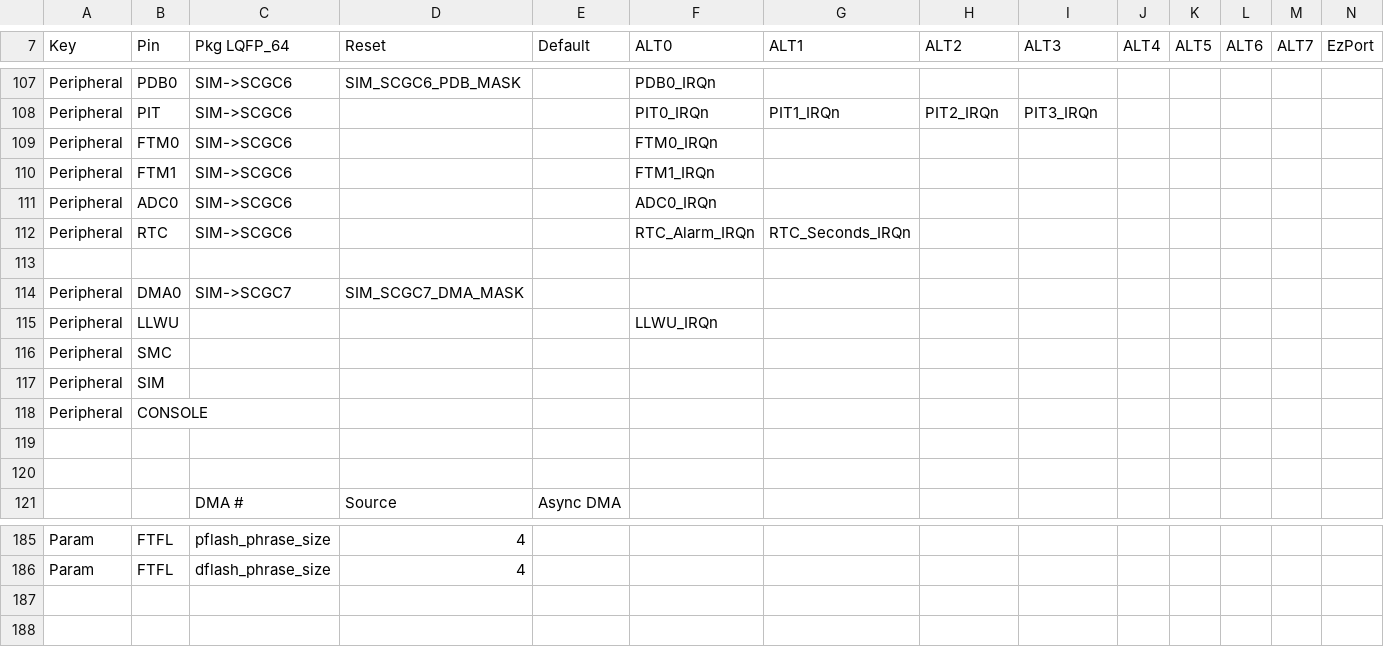
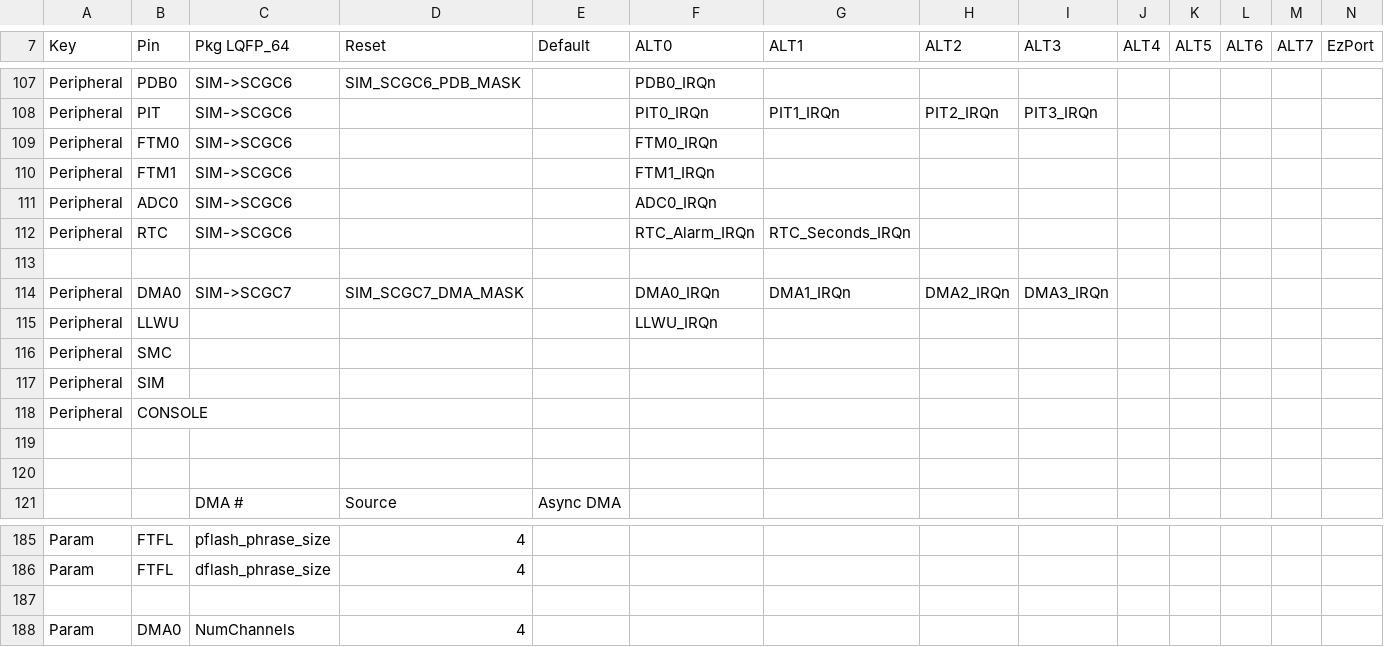
Before and after one commit to podonoghue/usbdm-eclipse-plugins, a CSV file: net.sourceforge.usbdm.deviceEditor/data/MK20D7.csv, drawn as a sheet; only a part is shown, gaps mark what is left out.

Commit message:
V4.12.1.190 - Work on DMA devices etc.

```diff
--- a/net.sourceforge.usbdm.deviceEditor/data/MK20D7.csv
+++ b/net.sourceforge.usbdm.deviceEditor/data/MK20D7.csv
@@ -113,3 +113,3 @@ Peripheral,RTC,SIM->SCGC6,,,RTC_Alarm_IRQn,RTC_Seconds_IRQn,,,,,,,
 ,,,,,,,,,,,,,
-Peripheral,DMA0,SIM->SCGC7,SIM_SCGC7_DMA_MASK,,,,,,,,,,
+Peripheral,DMA0,SIM->SCGC7,SIM_SCGC7_DMA_MASK,,DMA0_IRQn,DMA1_IRQn,DMA2_IRQn,DMA3_IRQn,,,,,
 Peripheral,LLWU,,,,LLWU_IRQn,,,,,,,,
@@ -186 +186,3 @@ Param,FTFL,pflash_phrase_size,4,,,,,,,,,,
 Param,FTFL,dflash_phrase_size,4,,,,,,,,,,
+,,,,,,,,,,,,,
+Param,DMA0,NumChannels,4,,,,,,,,,,
```
Also changed, not shown: net.sourceforge.usbdm.deviceEditor/data/MK20D5.csv, net.sourceforge.usbdm.deviceEditor/data/MK22D5.csv, 34 other files.
